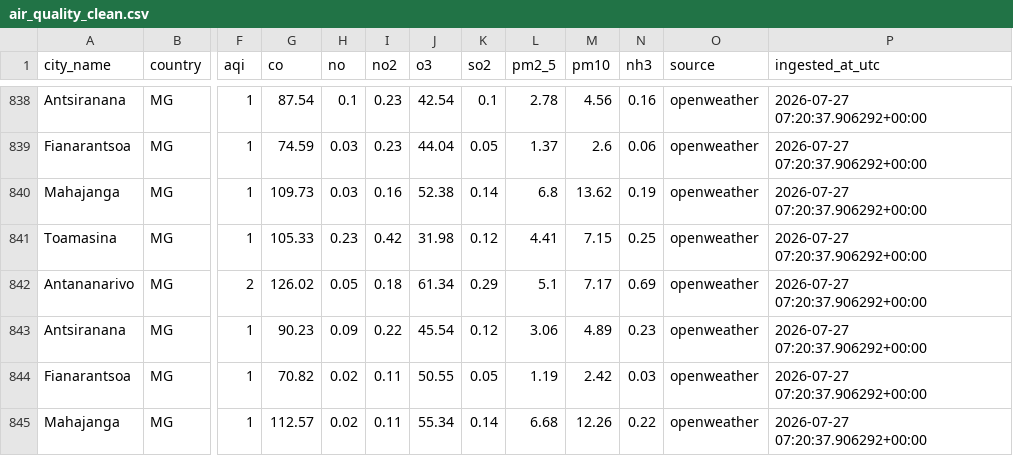
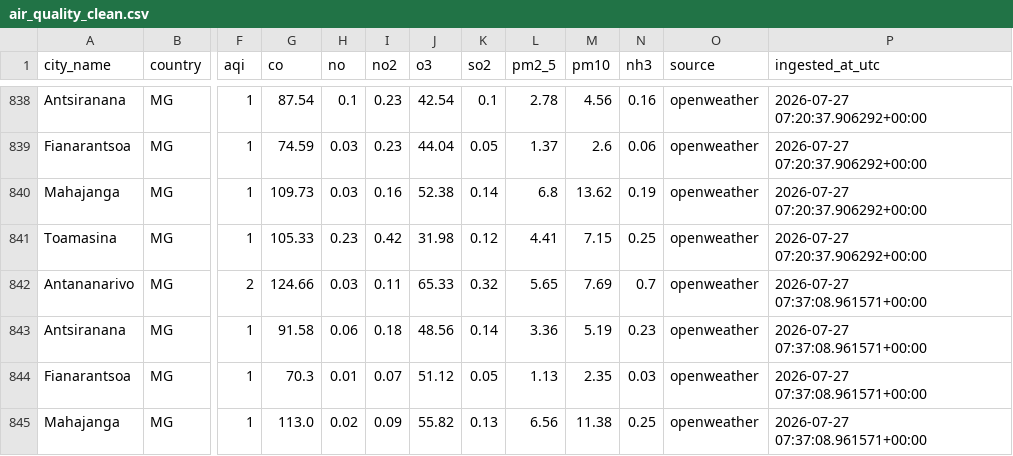
Before and after one commit to gaelraj/air-quality-pipeline-dalton, a CSV file: data/clean/air_quality_clean.csv, drawn as a sheet; only a part is shown, gaps mark what is left out; the diff covers the shown part only; the diff names each change by its address in the sheet, - before the commit and + after, or states it on an @@ line.

```diff
--- a/data/clean/air_quality_clean.csv
+++ b/data/clean/air_quality_clean.csv
-G842 (co): 126.02
+G842 (co): 124.66
-H842 (no): 0.05
+H842 (no): 0.03
-I842 (no2): 0.18
+I842 (no2): 0.11
-J842 (o3): 61.34
+J842 (o3): 65.33
-K842 (so2): 0.29
+K842 (so2): 0.32
-L842 (pm2_5): 5.1
+L842 (pm2_5): 5.65
-M842 (pm10): 7.17
+M842 (pm10): 7.69
-N842 (nh3): 0.69
+N842 (nh3): 0.7
-P842:P845 (ingested_at_utc): 2026-07-27 07:20:37.906292+00:00
+P842:P845 (ingested_at_utc): 2026-07-27 07:37:08.961571+00:00
-G843 (co): 90.23
+G843 (co): 91.58
-H843 (no): 0.09
+H843 (no): 0.06
-I843 (no2): 0.22
+I843 (no2): 0.18
-J843 (o3): 45.54
+J843 (o3): 48.56
-K843 (so2): 0.12
+K843 (so2): 0.14
-L843 (pm2_5): 3.06
+L843 (pm2_5): 3.36
-M843 (pm10): 4.89
+M843 (pm10): 5.19
-G844 (co): 70.82
+G844 (co): 70.3
-H844 (no): 0.02
+H844 (no): 0.01
-I844 (no2): 0.11
+I844 (no2): 0.07
-J844 (o3): 50.55
+J844 (o3): 51.12
-L844 (pm2_5): 1.19
+L844 (pm2_5): 1.13
-M844 (pm10): 2.42
+M844 (pm10): 2.35
-G845 (co): 112.57
+G845 (co): 113.0
-I845 (no2): 0.11
+I845 (no2): 0.09
-J845 (o3): 55.34
+J845 (o3): 55.82
-K845 (so2): 0.14
+K845 (so2): 0.13
-L845 (pm2_5): 6.68
+L845 (pm2_5): 6.56
-M845 (pm10): 12.26
+M845 (pm10): 11.38
-N845 (nh3): 0.22
+N845 (nh3): 0.25
```
Also changed, not shown: 9 edited cells elsewhere in this file, 5 other files.
